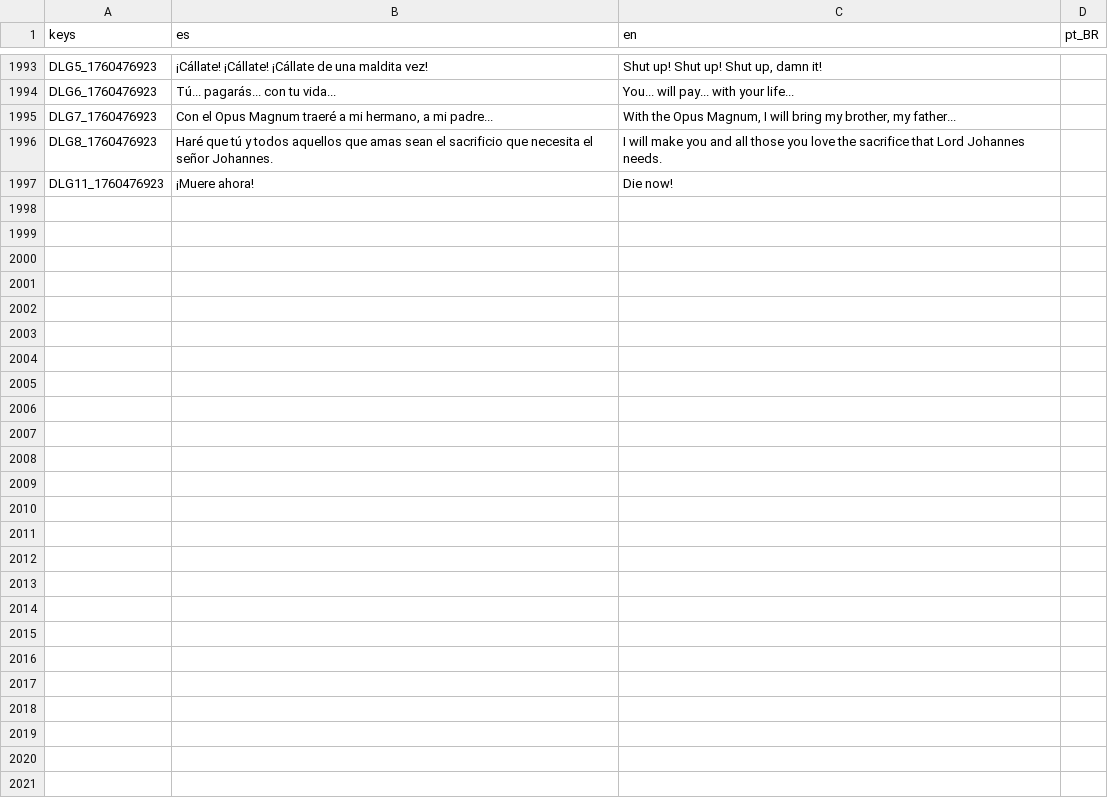
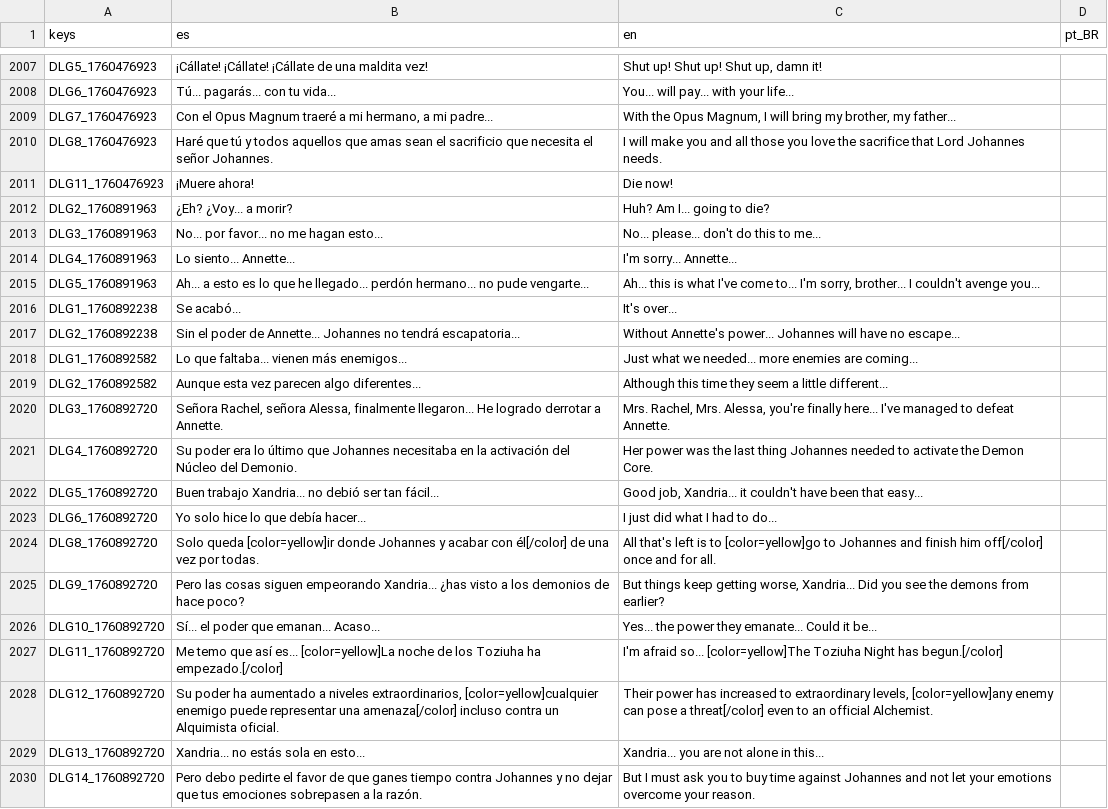
Before and after one commit to dannygaray60/toziuha-night-oota-revamped-translation, a CSV file: localization_order_of_the_alchemists/dialogs.csv, drawn as a sheet; only a part is shown, gaps mark what is left out; the diff covers the shown part only.

```diff
--- a/localization_order_of_the_alchemists/dialogs.csv
+++ b/localization_order_of_the_alchemists/dialogs.csv
@@ -2027 +2041,20 @@ DLG8_1760476923,Haré que tú y todos aquellos que amas sean el sacrificio que n
 DLG11_1760476923,¡Muere ahora!,Die now!,
+DLG2_1760891963,¿Eh? ¿Voy... a morir?,Huh? Am I... going to die?,
+DLG3_1760891963,No... por favor... no me hagan esto...,No... please... don't do this to me...,
+DLG4_1760891963,Lo siento... Annette...,I'm sorry... Annette...,
+DLG5_1760891963,Ah... a esto es lo que he llegado... perdón hermano... no pude vengarte...,"Ah... this is what I've come to... I'm sorry, brother... I couldn't avenge you...",
+DLG1_1760892238,Se acabó...,It's over...,
+DLG2_1760892238,Sin el poder de Annette... Johannes no tendrá escapatoria...,Without Annette's power... Johannes will have no escape...,
+DLG1_1760892582,Lo que faltaba... vienen más enemigos...,Just what we needed... more enemies are coming...,
+DLG2_1760892582,Aunque esta vez parecen algo diferentes...,Although this time they seem a little different...,
+DLG3_1760892720,"Señora Rachel, señora Alessa, finalmente llegaron... He logrado derrotar a Annette.","Mrs. Rachel, Mrs. Alessa, you're finally here... I've managed to defeat Annette.",
+DLG4_1760892720, Su poder era lo último que Johannes necesitaba en la activación del Núcleo del Demonio.,Her power was the last thing Johannes needed to activate the Demon Core.,
+DLG5_1760892720,Buen trabajo Xandria... no debió ser tan fácil...,"Good job, Xandria... it couldn't have been that easy...",
+DLG6_1760892720,Yo solo hice lo que debía hacer...,I just did what I had to do...,
+DLG8_1760892720,Solo queda [color=yellow]ir donde Johannes y acabar con él[/color] de una vez por todas.,All that's left is to [color=yellow]go to Johannes and finish him off[/color] once and for all.,
+DLG9_1760892720,Pero las cosas siguen empeorando Xandria... ¿has visto a los demonios de hace poco?,"But things keep getting worse, Xandria... Did you see the demons from earlier?",
+DLG10_1760892720,Sí... el poder que emanan... Acaso...,Yes... the power they emanate... Could it be...,
+DLG11_1760892720,Me temo que así es... [color=yellow]La noche de los Toziuha ha empezado.[/color],I'm afraid so... [color=yellow]The Toziuha Night has begun.[/color],
+DLG12_1760892720,"Su poder ha aumentado a niveles extraordinarios, [color=yellow]cualquier enemigo puede representar una amenaza[/color] incluso contra un Alquimista oficial.","Their power has increased to extraordinary levels, [color=yellow]any enemy can pose a threat[/color] even to an official Alchemist.",
+DLG13_1760892720,Xandria... no estás sola en esto...,Xandria... you are not alone in this...,
+DLG14_1760892720,Pero debo pedirte el favor de que ganes tiempo contra Johannes y no dejar que tus emociones sobrepasen a la razón.,But I must ask you to buy time against Johannes and not let your emotions overcome your reason.,
```
Also changed, not shown: 25 added rows and 7 edited cells elsewhere in this file, localization_order_of_the_alchemists/inventory.csv, localization_order_of_the_alchemists/localizations.csv, 1 other file.
